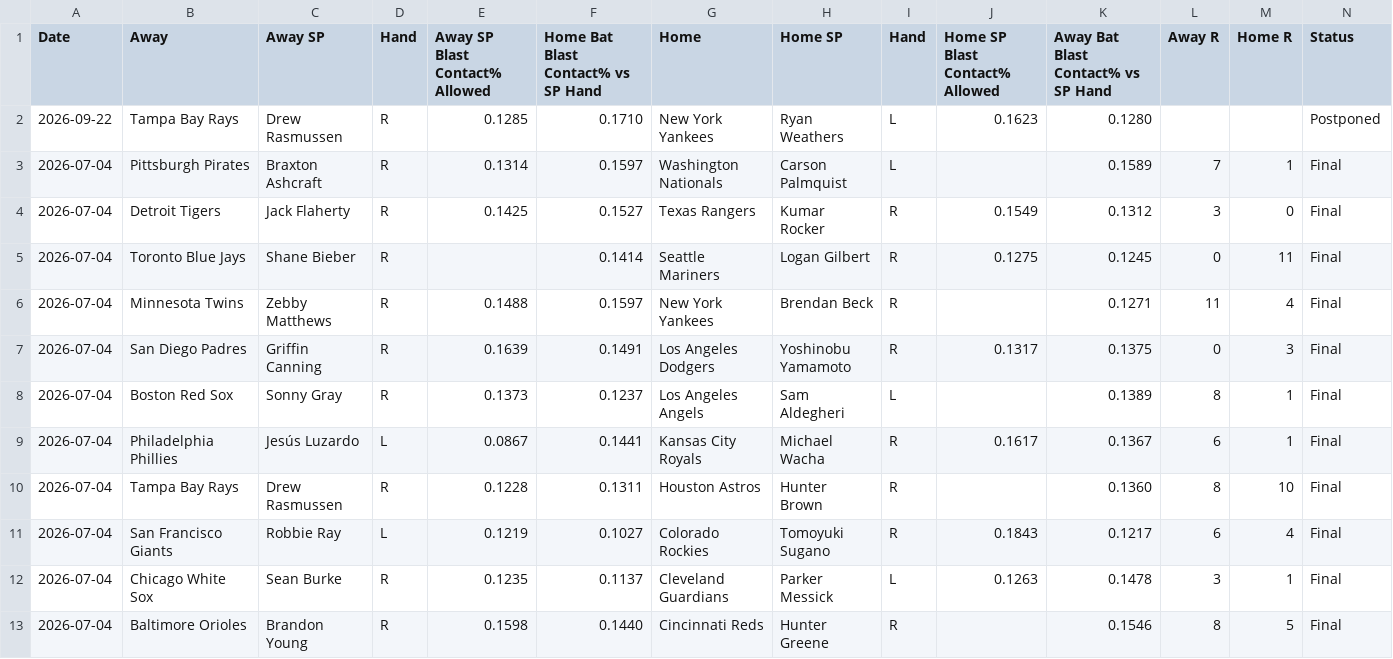
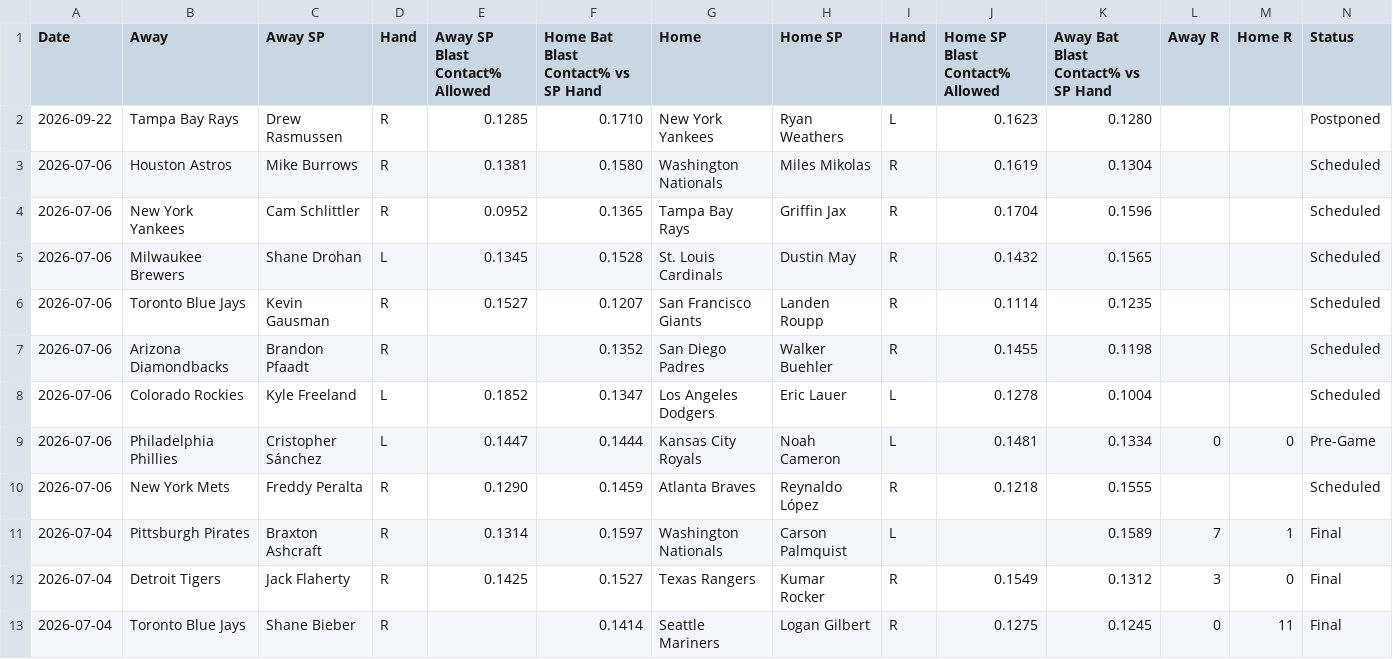
Before and after one commit to furuq2/blast-contact, a CSV file: data/master.csv, drawn as a sheet; only a part is shown; the shorter side is filled out with more unchanged rows; the diff names each change by its address in the sheet, - before the commit and + after, or states it on an @@ line.

```diff
--- a/data/master.csv
+++ b/data/master.csv
+row 3: 2026-07-06 | Houston Astros | Mike Burrows | R | 0.1381 | 0.1580 | Washington Nationals | Miles Mikolas | R | 0.1619 | 0.1304 |  |  | Scheduled
+row 4: 2026-07-06 | New York Yankees | Cam Schlittler | R | 0.0952 | 0.1365 | Tampa Bay Rays | Griffin Jax | R | 0.1704 | 0.1596 |  |  | Scheduled
+row 5: 2026-07-06 | Milwaukee Brewers | Shane Drohan | L | 0.1345 | 0.1528 | St. Louis Cardinals | Dustin May | R | 0.1432 | 0.1565 |  |  | Scheduled
+row 6: 2026-07-06 | Toronto Blue Jays | Kevin Gausman | R | 0.1527 | 0.1207 | San Francisco Giants | Landen Roupp | R | 0.1114 | 0.1235 |  |  | Scheduled
+row 7: 2026-07-06 | Arizona Diamondbacks | Brandon Pfaadt | R |  | 0.1352 | San Diego Padres | Walker Buehler | R | 0.1455 | 0.1198 |  |  | Scheduled
+row 8: 2026-07-06 | Colorado Rockies | Kyle Freeland | L | 0.1852 | 0.1347 | Los Angeles Dodgers | Eric Lauer | L | 0.1278 | 0.1004 |  |  | Scheduled
+row 9: 2026-07-06 | Philadelphia Phillies | Cristopher Sánchez | L | 0.1447 | 0.1444 | Kansas City Royals | Noah Cameron | L | 0.1481 | 0.1334 | 0 | 0 | Pre-Game
+row 10: 2026-07-06 | New York Mets | Freddy Peralta | R | 0.1290 | 0.1459 | Atlanta Braves | Reynaldo López | R | 0.1218 | 0.1555 |  |  | Scheduled
```
Also changed, not shown: 1 other file.
